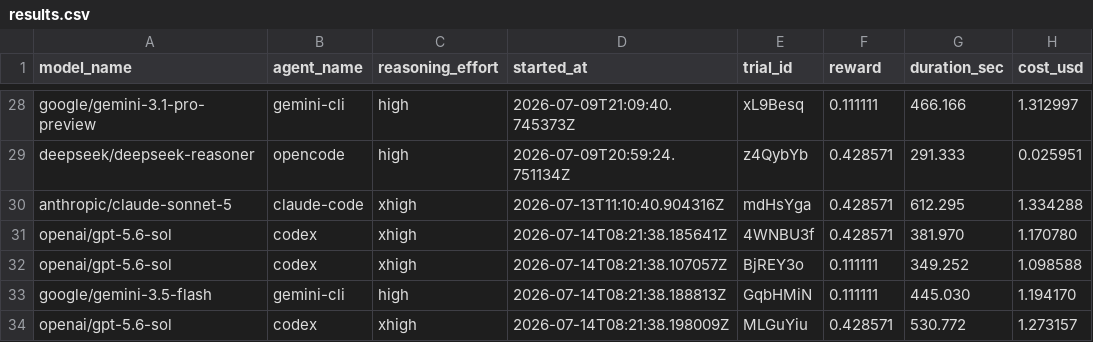
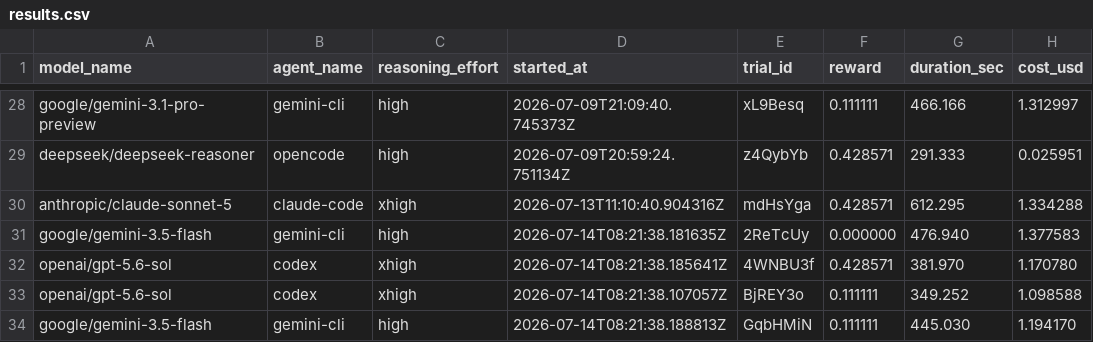
Before and after one commit to deepsense-ai/eda-benchmark, a CSV file: tasks/tax-fraud-detection/results.csv, drawn as a sheet; only a part is shown, gaps mark what is left out; the shorter side is filled out with more unchanged rows; the diff names each change by its address in the sheet, - before the commit and + after, or states it on an @@ line.

```diff
--- a/tasks/tax-fraud-detection/results.csv
+++ b/tasks/tax-fraud-detection/results.csv
+row 31: google/gemini-3.5-flash | gemini-cli | high | 2026-07-14T08:21:38.181635Z | 2ReTcUy | 0.000000 | 476.940 | 1.377583
```
Also changed, not shown: tasks/cleaning-service/results.csv, tasks/hospital/results.csv, 2 other files.
